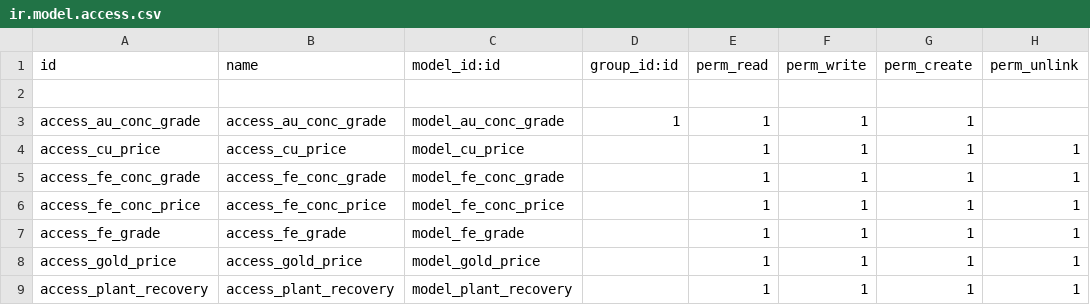
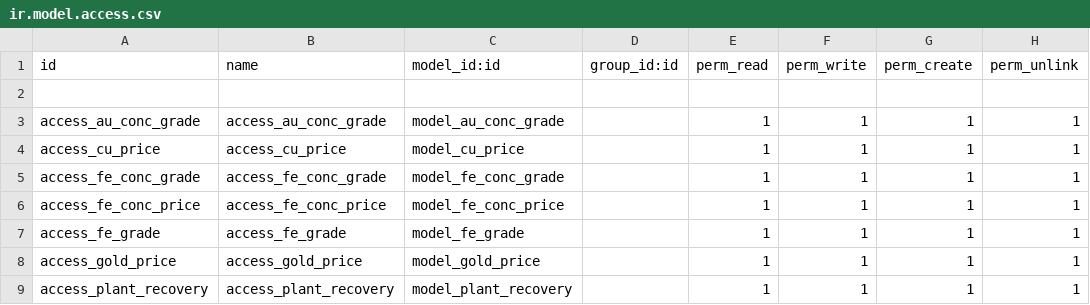
Before and after one commit to Addval-Connect/altiplano, a CSV file: addval_production_costs/security/ir.model.access.csv, drawn as a sheet.

Commit message:
fix security

```diff
--- a/addval_production_costs/security/ir.model.access.csv
+++ b/addval_production_costs/security/ir.model.access.csv
@@ -2,3 +2,3 @@ id,name,model_id:id,group_id:id,perm_read,perm_write,perm_create,perm_unlink
 
-access_au_conc_grade,access_au_conc_grade,model_au_conc_grade,1,1,1,1
+access_au_conc_grade,access_au_conc_grade,model_au_conc_grade,,1,1,1,1
 access_cu_price,access_cu_price,model_cu_price,,1,1,1,1
```
